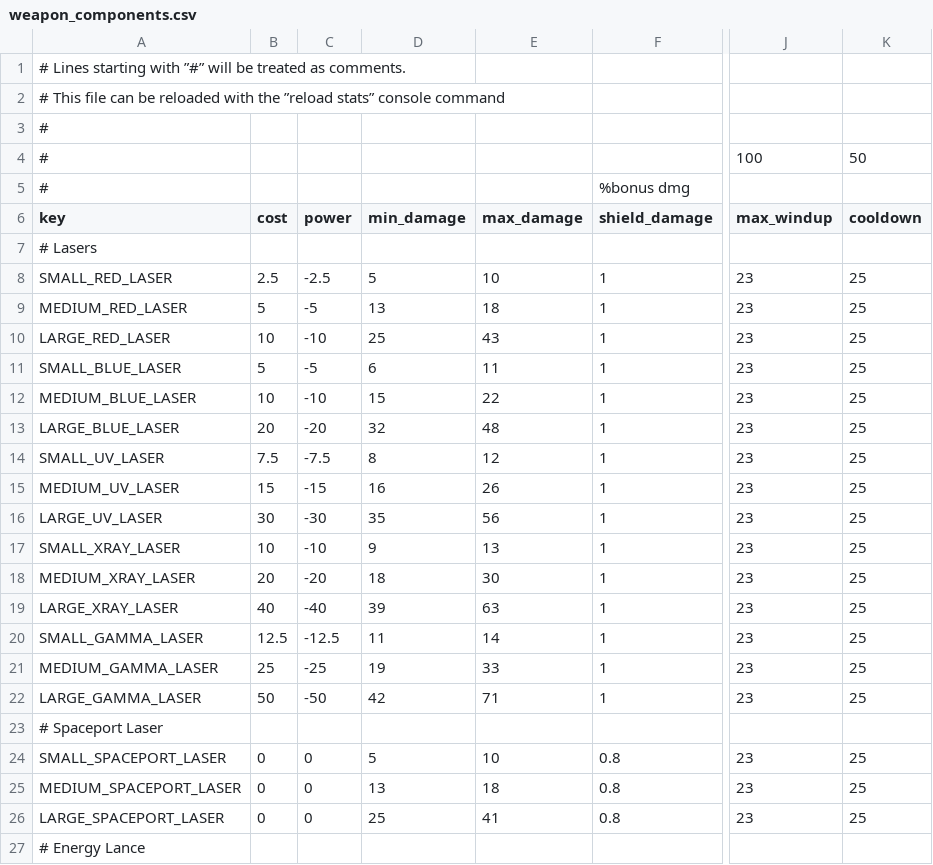
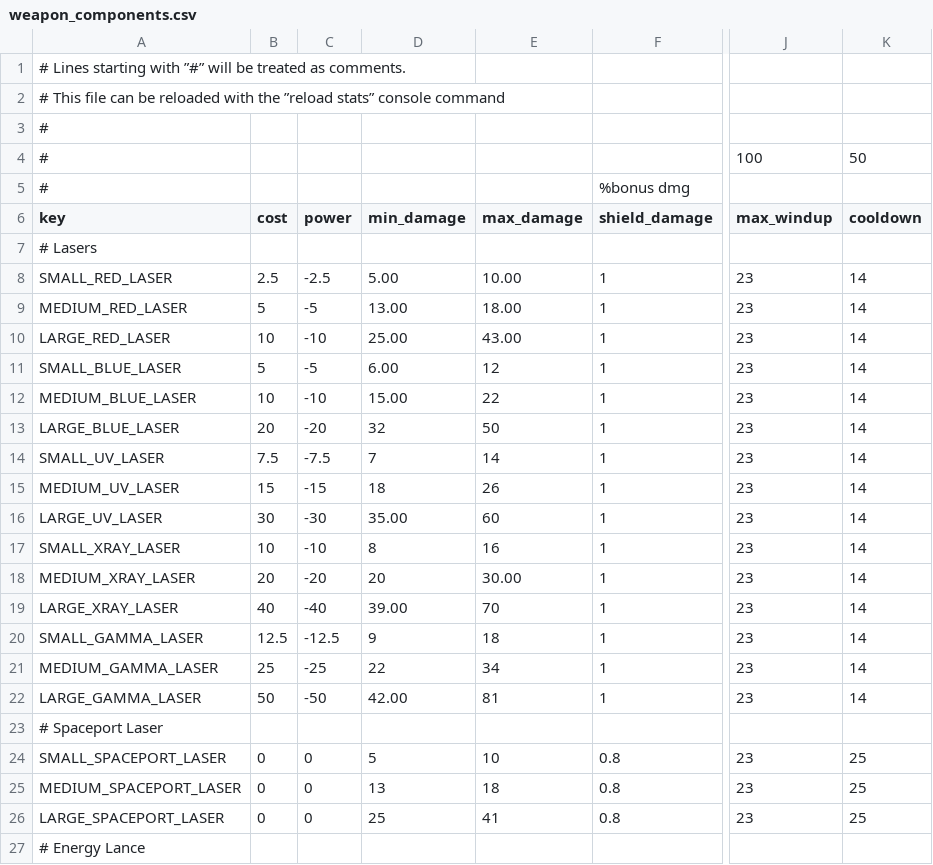
Before and after one commit to myloran/Optimized, a CSV file: common/component_templates/weapon_components.csv, drawn as a sheet; only a part is shown, gaps mark what is left out; the diff names each change by its address in the sheet, - before the commit and + after, or states it on an @@ line.

Commit message:
balance lazer/kinetic t1 damage

```diff
--- a/common/component_templates/weapon_components.csv
+++ b/common/component_templates/weapon_components.csv
-D8 (min_damage): 5
+D8 (min_damage): 5.00
-E8 (max_damage): 10
+E8 (max_damage): 10.00
-K8:K22 (cooldown): 25
+K8:K22 (cooldown): 14
-D9 (min_damage): 13
+D9 (min_damage): 13.00
-E9 (max_damage): 18
+E9 (max_damage): 18.00
-D10 (min_damage): 25
+D10 (min_damage): 25.00
-E10 (max_damage): 43
+E10 (max_damage): 43.00
-D11 (min_damage): 6
+D11 (min_damage): 6.00
-E11 (max_damage): 11
+E11 (max_damage): 12
-D12 (min_damage): 15
+D12 (min_damage): 15.00
-E13 (max_damage): 48
+E13 (max_damage): 50
-D14 (min_damage): 8
+D14 (min_damage): 7
-E14 (max_damage): 12
+E14 (max_damage): 14
-D15 (min_damage): 16
+D15 (min_damage): 18
-D16 (min_damage): 35
+D16 (min_damage): 35.00
-E16 (max_damage): 56
+E16 (max_damage): 60
-D17 (min_damage): 9
+D17 (min_damage): 8
-E17 (max_damage): 13
+E17 (max_damage): 16
-D18 (min_damage): 18
+D18 (min_damage): 20
-E18 (max_damage): 30
+E18 (max_damage): 30.00
-D19 (min_damage): 39
+D19 (min_damage): 39.00
-E19 (max_damage): 63
+E19 (max_damage): 70
-D20 (min_damage): 11
+D20 (min_damage): 9
-E20 (max_damage): 14
+E20 (max_damage): 18
-D21 (min_damage): 19
+D21 (min_damage): 22
-E21 (max_damage): 33
+E21 (max_damage): 34
-D22 (min_damage): 42
+D22 (min_damage): 42.00
-E22 (max_damage): 71
+E22 (max_damage): 81
```
Also changed, not shown: 1 other file.
